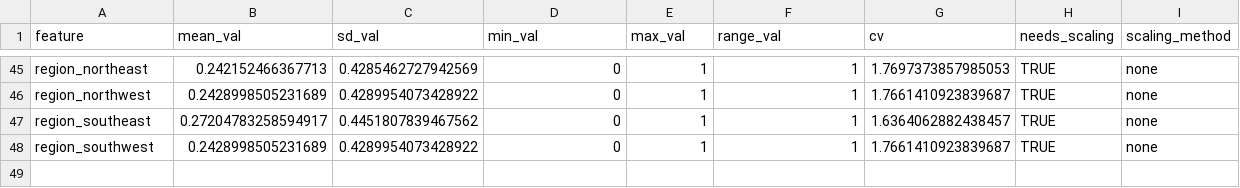
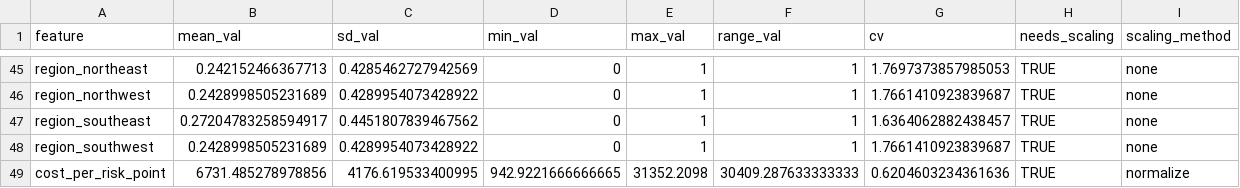
Before and after one commit to S-Weatherby/Healthcare_Cost_Prediction_Model, a CSV file: outputs/tables/scaling_assessment_final.csv, drawn as a sheet; only a part is shown, gaps mark what is left out.

```diff
--- a/outputs/tables/scaling_assessment_final.csv
+++ b/outputs/tables/scaling_assessment_final.csv
@@ -48 +48,2 @@ region_southeast,0.27204783258594917,0.4451807839467562,0,1,1,1.6364062882438457
 region_southwest,0.2428998505231689,0.4289954073428922,0,1,1,1.7661410923839687,TRUE,none
+cost_per_risk_point,6731.485278978856,4176.619533400995,942.9221666666665,31352.2098,30409.287633333333,0.6204603234361636,TRUE,normalize
```
Also changed, not shown: outputs/tables/cost_efficiency_analysis.csv, 10 other files.
